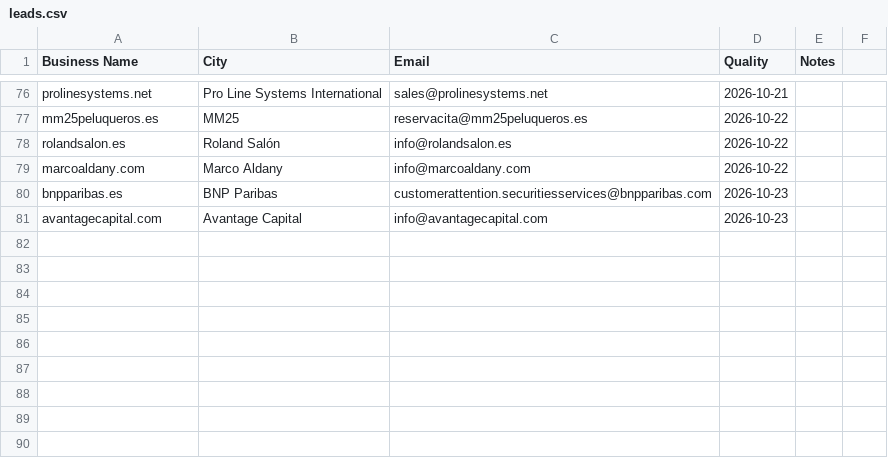
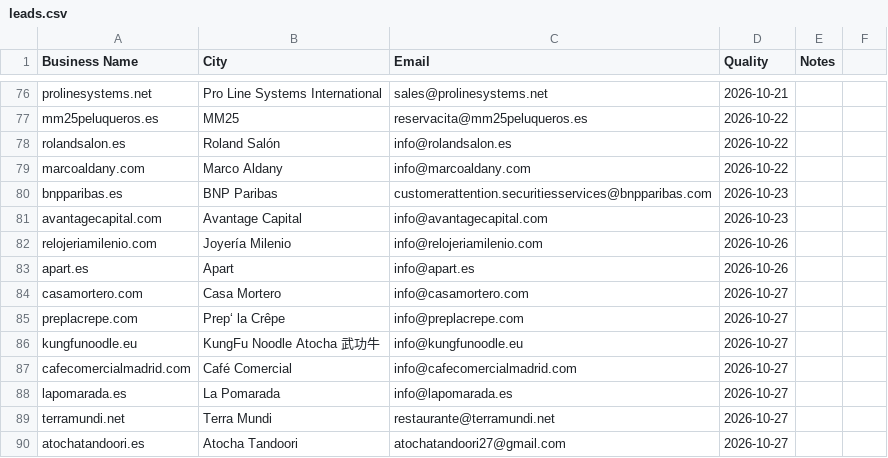
Before and after one commit to RanuK12/ADA-Audits, a CSV file: prospectos/leads.csv, drawn as a sheet; only a part is shown, gaps mark what is left out; the diff names each change by its address in the sheet, - before the commit and + after, or states it on an @@ line.

Commit message:
chore(autosave): 1 archivo(s) en prospectos [ranukita-sync]

```diff
--- a/prospectos/leads.csv
+++ b/prospectos/leads.csv
+row 82: relojeriamilenio.com | Joyería Milenio | info@relojeriamilenio.com | 2026-10-26
+row 83: apart.es | Apart | info@apart.es | 2026-10-26
+row 84: casamortero.com | Casa Mortero | info@casamortero.com | 2026-10-27
+row 85: preplacrepe.com | Prep‘ la Crêpe | info@preplacrepe.com | 2026-10-27
+row 86: kungfunoodle.eu | KungFu Noodle Atocha 武功牛 | info@kungfunoodle.eu | 2026-10-27
+row 87: cafecomercialmadrid.com | Café Comercial | info@cafecomercialmadrid.com | 2026-10-27
+row 88: lapomarada.es | La Pomarada | info@lapomarada.es | 2026-10-27
+row 89: terramundi.net | Terra Mundi | restaurante@terramundi.net | 2026-10-27
+row 90: atochatandoori.es | Atocha Tandoori | atochatandoori27@gmail.com | 2026-10-27
```
